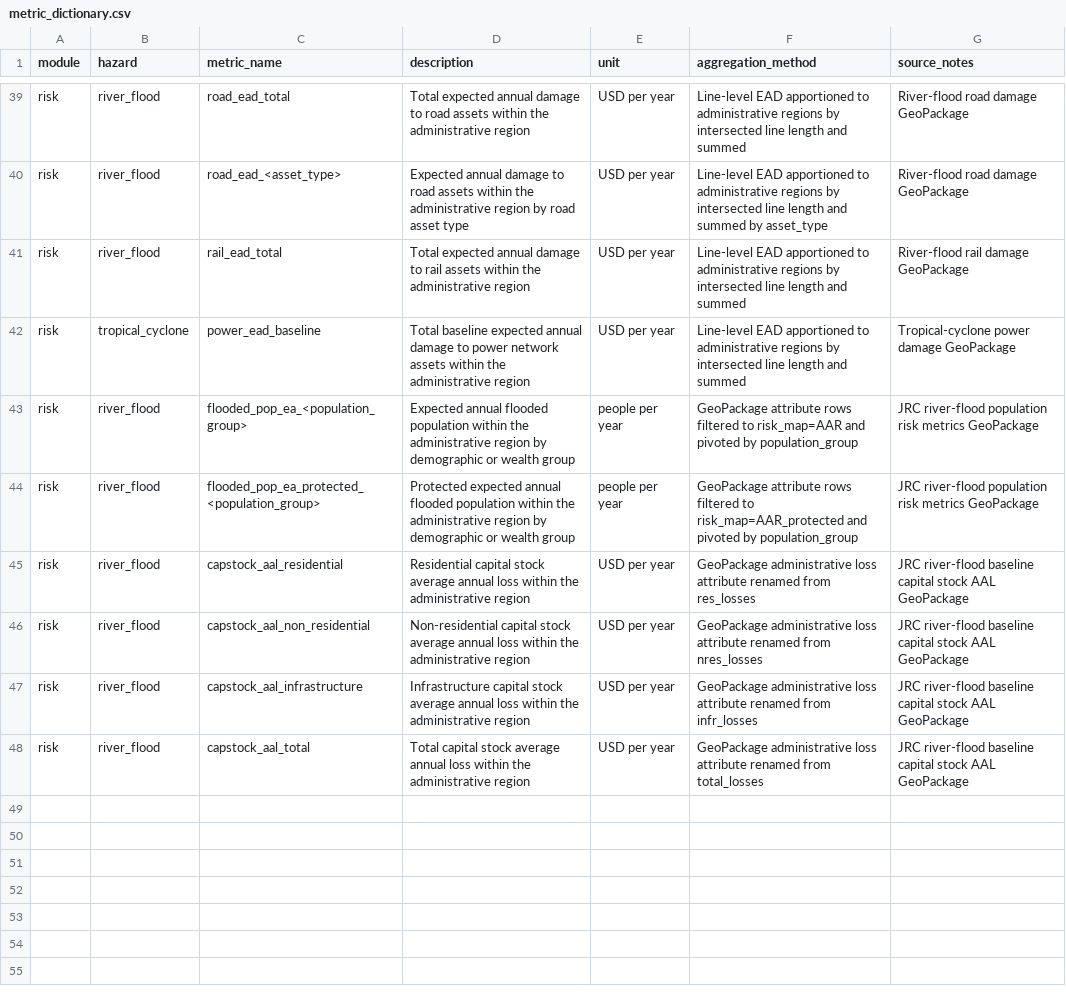
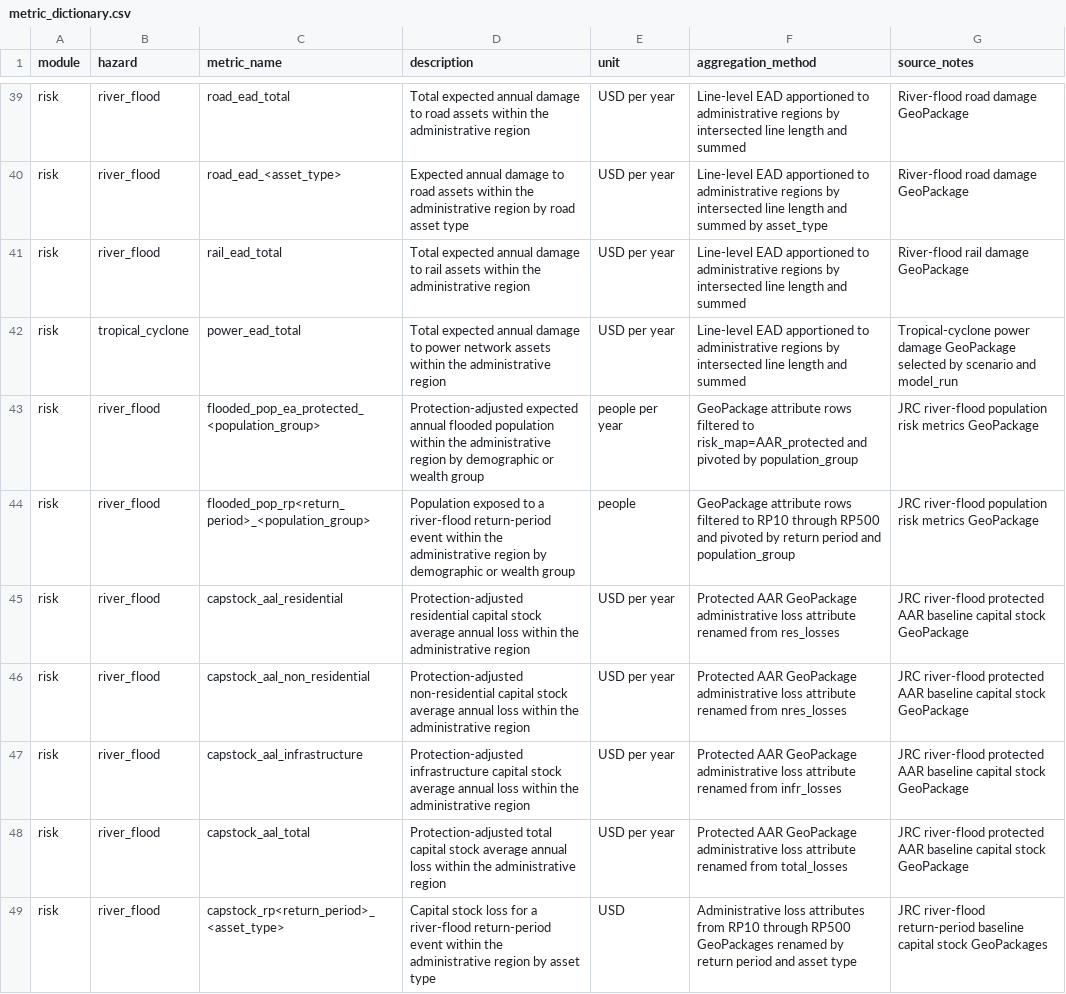
Before and after one commit to nismod/national_tool_metrics, a CSV file: docs/metric_dictionary.csv, drawn as a sheet; only a part is shown, gaps mark what is left out.

Commit message:
Add consolidated Risk metrics workflow

```diff
--- a/docs/metric_dictionary.csv
+++ b/docs/metric_dictionary.csv
@@ -41,8 +41,9 @@ risk,river_flood,road_ead_<asset_type>,Expected annual damage to road assets wit
 risk,river_flood,rail_ead_total,Total expected annual damage to rail assets within the administrative region,USD per year,Line-level EAD apportioned to administrative regions by intersected line length and summed,River-flood rail damage GeoPackage
-risk,tropical_cyclone,power_ead_baseline,Total baseline expected annual damage to power network assets within the administrative region,USD per year,Line-level EAD apportioned to administrative regions by intersected line length and summed,Tropical-cyclone power damage GeoPackage
-risk,river_flood,flooded_pop_ea_<population_group>,Expected annual flooded population within the administrative region by demographic or wealth group,people per year,GeoPackage attribute rows filtered to risk_map=AAR and pivoted by population_group,JRC river-flood population risk metrics GeoPackage
-risk,river_flood,flooded_pop_ea_protected_<population_group>,Protected expected annual flooded population within the administrative region by demographic or wealth group,people per year,GeoPackage attribute rows filtered to risk_map=AAR_protected and pivoted by population_group,JRC river-flood population risk metrics GeoPackage
-risk,river_flood,capstock_aal_residential,Residential capital stock average annual loss within the administrative region,USD per year,GeoPackage administrative loss attribute renamed from res_losses,JRC river-flood baseline capital stock AAL GeoPackage
-risk,river_flood,capstock_aal_non_residential,Non-residential capital stock average annual loss within the administrative region,USD per year,GeoPackage administrative loss attribute renamed from nres_losses,JRC river-flood baseline capital stock AAL GeoPackage
-risk,river_flood,capstock_aal_infrastructure,Infrastructure capital stock average annual loss within the administrative region,USD per year,GeoPackage administrative loss attribute renamed from infr_losses,JRC river-flood baseline capital stock AAL GeoPackage
-risk,river_flood,capstock_aal_total,Total capital stock average annual loss within the administrative region,USD per year,GeoPackage administrative loss attribute renamed from total_losses,JRC river-flood baseline capital stock AAL GeoPackage
+risk,tropical_cyclone,power_ead_total,Total expected annual damage to power network assets within the administrative region,USD per year,Line-level EAD apportioned to administrative regions by intersected line length and summed,Tropical-cyclone power damage GeoPackage selected by scenario and model_run
+risk,river_flood,flooded_pop_ea_protected_<population_group>,Protection-adjusted expected annual flooded population within the administrative region by demographic or wealth group,people per year,GeoPackage attribute rows filtered to risk_map=AAR_protected and pivoted by population_group,JRC river-flood population risk metrics GeoPackage
+risk,river_flood,flooded_pop_rp<return_period>_<population_group>,Population exposed to a river-flood return-period event within the administrative region by demographic or wealth group,people,GeoPackage attribute rows filtered to RP10 through RP500 and pivoted by return period and population_group,JRC river-flood population risk metrics GeoPackage
+risk,river_flood,capstock_aal_residential,Protection-adjusted residential capital stock average annual loss within the administrative region,USD per year,Protected AAR GeoPackage administrative loss attribute renamed from res_losses,JRC river-flood protected AAR baseline capital stock GeoPackage
+risk,river_flood,capstock_aal_non_residential,Protection-adjusted non-residential capital stock average annual loss within the administrative region,USD per year,Protected AAR GeoPackage administrative loss attribute renamed from nres_losses,JRC river-flood protected AAR baseline capital stock GeoPackage
+risk,river_flood,capstock_aal_infrastructure,Protection-adjusted infrastructure capital stock average annual loss within the administrative region,USD per year,Protected AAR GeoPackage administrative loss attribute renamed from infr_losses,JRC river-flood protected AAR baseline capital stock GeoPackage
+risk,river_flood,capstock_aal_total,Protection-adjusted total capital stock average annual loss within the administrative region,USD per year,Protected AAR GeoPackage administrative loss attribute renamed from total_losses,JRC river-flood protected AAR baseline capital stock GeoPackage
+risk,river_flood,capstock_rp<return_period>_<asset_type>,Capital stock loss for a river-flood return-period event within the administrative region by asset type,USD,Administrative loss attributes from RP10 through RP500 GeoPackages renamed by return period and asset type,JRC river-flood return-period baseline capital stock GeoPackages
```
Also changed, not shown: 8 other files.
